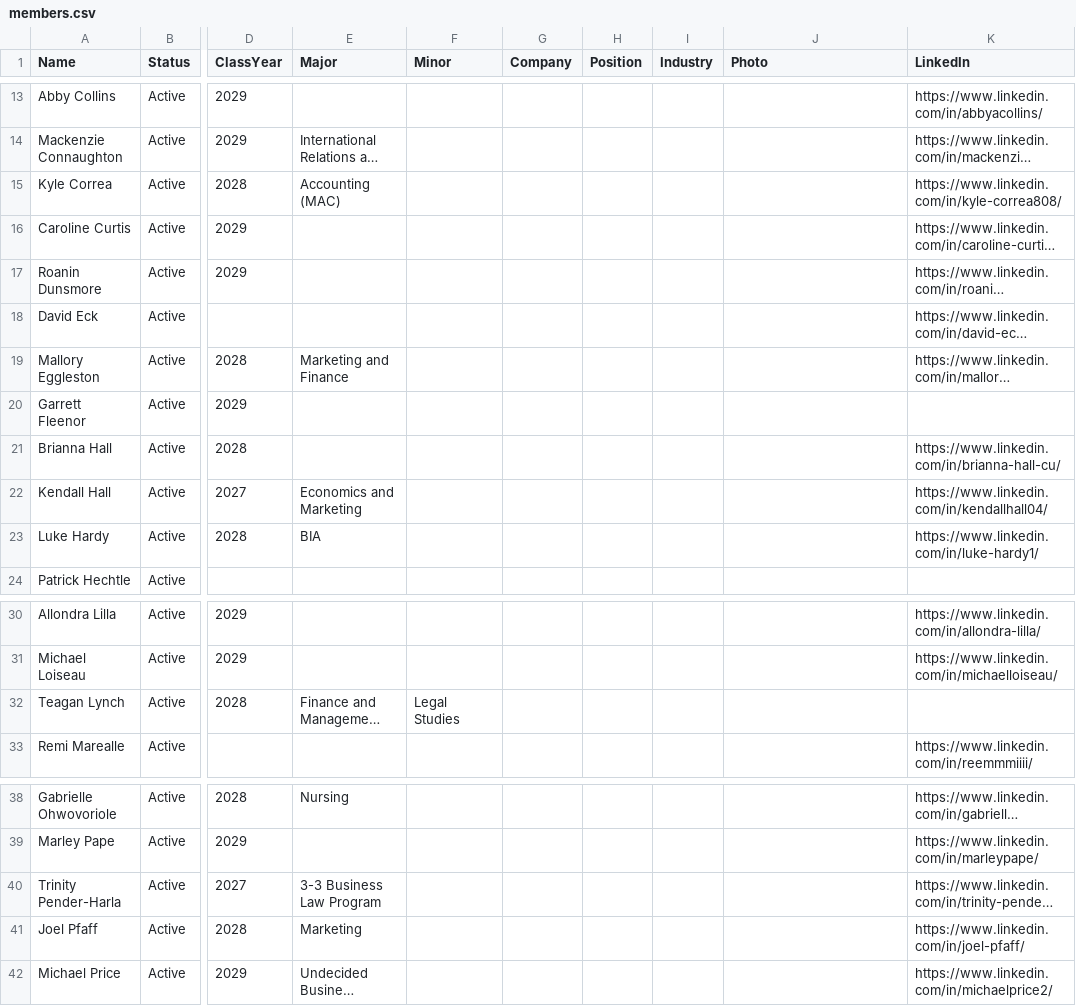
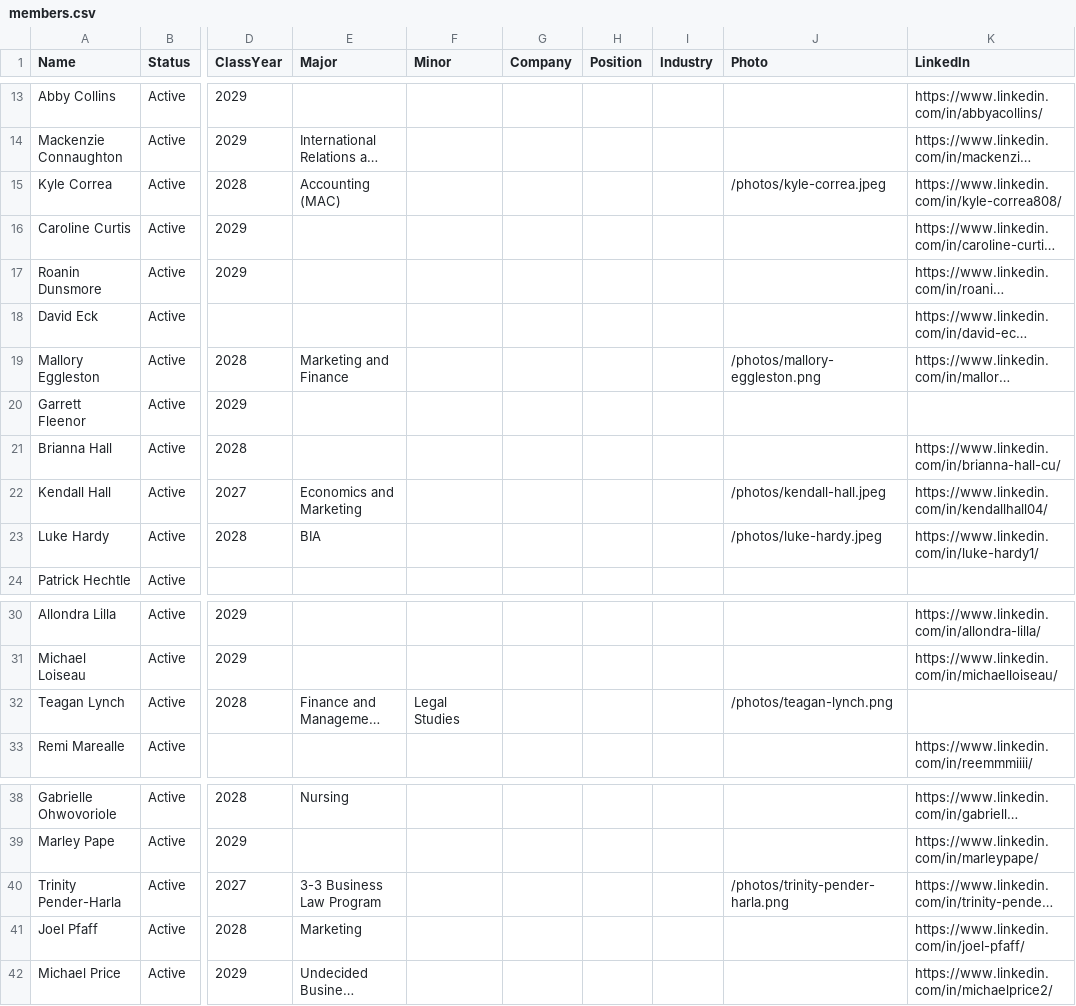
Before and after one commit to akpsi-delta-pi/website, a CSV file: public/members.csv, drawn as a sheet; only a part is shown, gaps mark what is left out; long unchanged cells end in …; the diff names each change by its address in the sheet, - before the commit and + after, or states it on an @@ line.

Commit message:
Reconnect exec board photos

```diff
--- a/public/members.csv
+++ b/public/members.csv
-J15 (Photo): (empty)
+J15 (Photo): /photos/kyle-correa.jpeg
-J19 (Photo): (empty)
+J19 (Photo): /photos/mallory-eggleston.png
-J22 (Photo): (empty)
+J22 (Photo): /photos/kendall-hall.jpeg
-J23 (Photo): (empty)
+J23 (Photo): /photos/luke-hardy.jpeg
-J32 (Photo): (empty)
+J32 (Photo): /photos/teagan-lynch.png
-J40 (Photo): (empty)
+J40 (Photo): /photos/trinity-pender-harla.png
```
